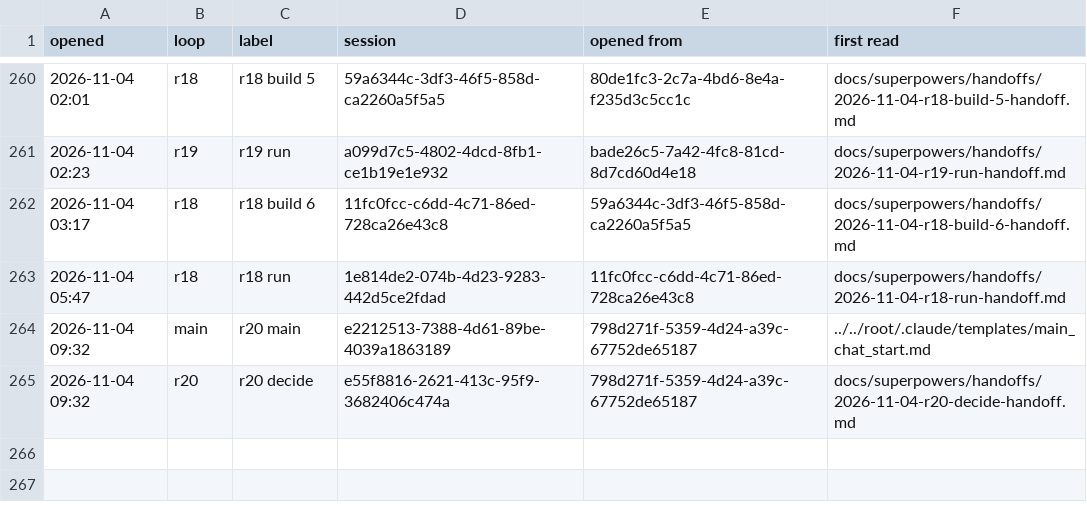
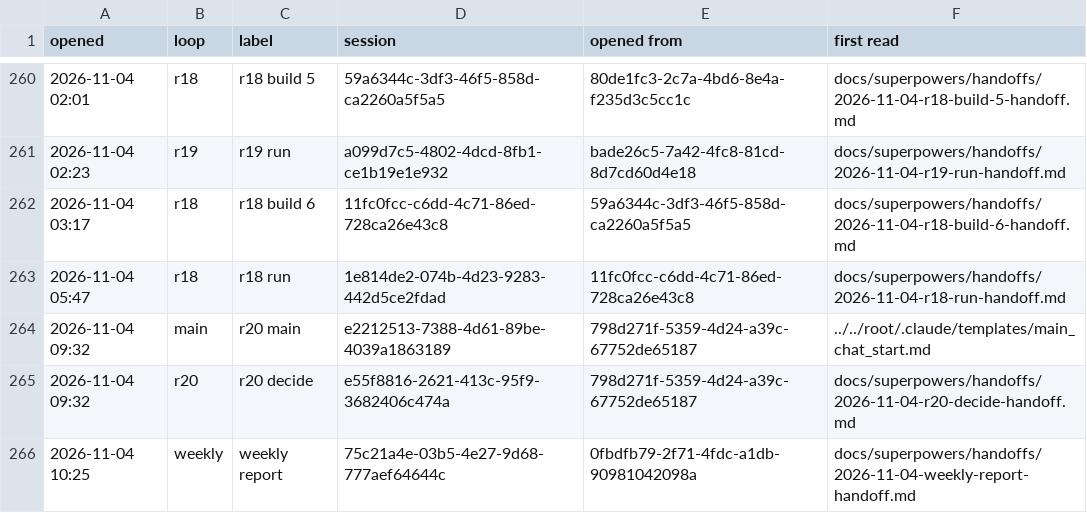
Before and after one commit to AugustOxQ/CoSiR, a TSV file: docs/superpowers/handoffs/chats.tsv, drawn as a sheet; only a part is shown, gaps mark what is left out; the diff names each change by its address in the sheet, - before the commit and + after, or states it on an @@ line.

```diff
--- a/docs/superpowers/handoffs/chats.tsv
+++ b/docs/superpowers/handoffs/chats.tsv
+row 266: 2026-11-04 10:25 | weekly | weekly report | 75c21a4e-03b5-4e27-9d68-777aef64644c | 0fbdfb79-2f71-4fdc-a1db-90981042098a | docs/superpowers/handoffs/2026-11-04-weekly-report-handoff.md
```
Also changed, not shown: 1 other file.
